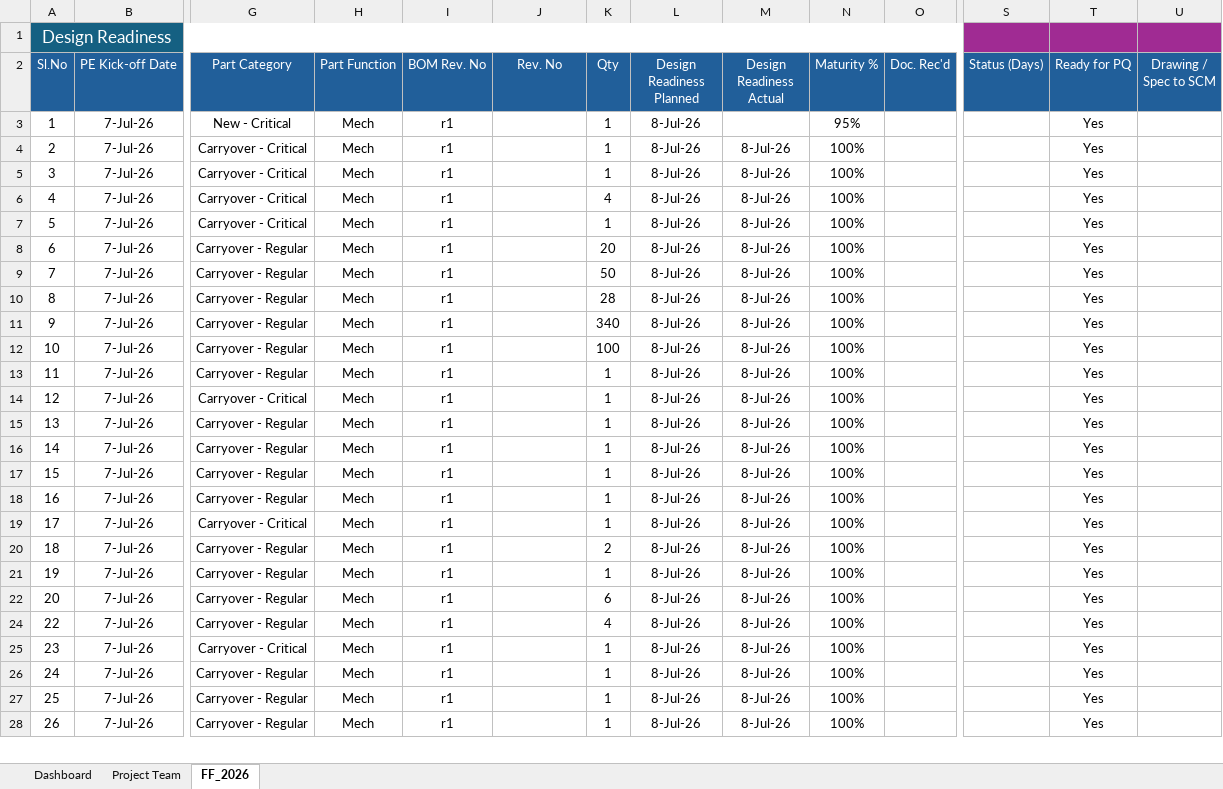
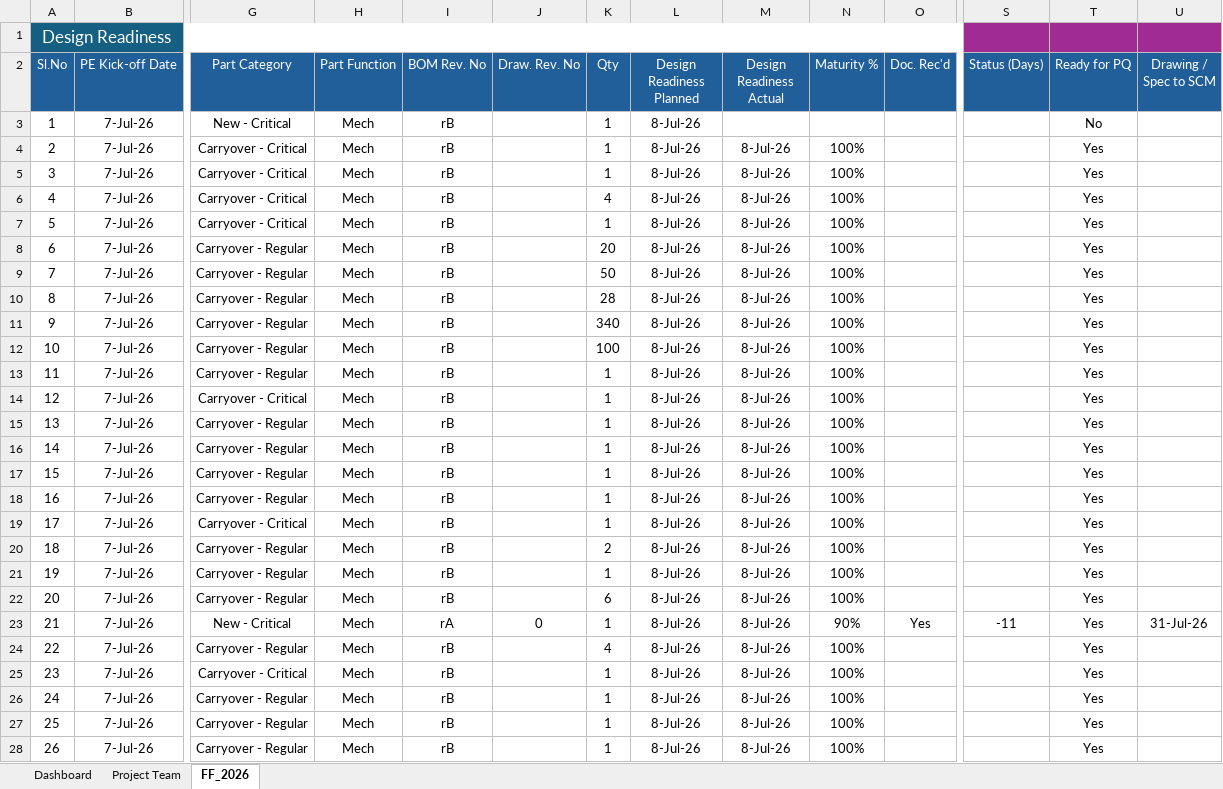
Before and after one commit to hari143a/VV_dashboard, an Excel workbook: excel files/Part_Qualification_FF_Tracker_2026.xlsx, sheet FF_2026, drawn as a sheet; only a part is shown, gaps mark what is left out; values as stored, in another font and other column widths than the file's, no borders; conditional formats not drawn; rows hold the shown columns only; the diff covers the shown part only; the diff names each change by its address in the sheet, - before the commit and + after, or states it on an @@ line.

```diff
--- a/excel files/Part_Qualification_FF_Tracker_2026.xlsx (sheet FF_2026)
+++ b/excel files/Part_Qualification_FF_Tracker_2026.xlsx (sheet FF_2026)
-J2: Rev. No
+J2: Draw. Rev. No
-I3:I22 (BOM Rev. No): r1
+I3:I22 (BOM Rev. No): rB
-N3 (Maturity %): 95%
+N3 (Maturity %): (empty)
-T3 (Ready for PQ): Yes
+T3 (Ready for PQ): No
+row 23: 21 | 7-Jul-26 | New - Critical | Mech | rA | 0 | 1 | 8-Jul-26 | 8-Jul-26 | 90% | Yes | -11 | Yes | 31-Jul-26
-I24:I28 (BOM Rev. No): r1
+I24:I28 (BOM Rev. No): rB
```
Also changed, not shown: 20 added rows and 83 edited cells elsewhere in this sheet, sheet Dashboard, formulas that keep their value, hidden cells, charts or pictures, 4 other files.
